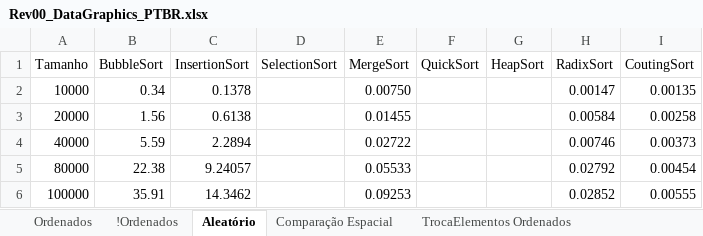
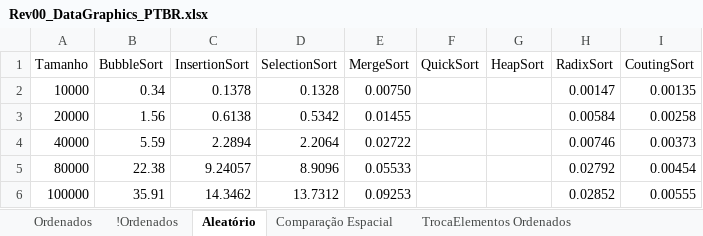
Before and after one commit to wavering-ruby/SortingAlgorithms, an Excel workbook: files/Rev00_DataGraphics_PTBR.xlsx, sheet Aleatório, drawn as a sheet; values as stored, in another font and other column widths than the file's, no borders; charts and pictures and table styles not drawn; the diff names each change by its address in the sheet, - before the commit and + after, or states it on an @@ line.

```diff
--- a/files/Rev00_DataGraphics_PTBR.xlsx (sheet Aleatório)
+++ b/files/Rev00_DataGraphics_PTBR.xlsx (sheet Aleatório)
-D2 (SelectionSort): (empty)
+D2 (SelectionSort): 0.1328
-D3 (SelectionSort): (empty)
+D3 (SelectionSort): 0.5342
-D4 (SelectionSort): (empty)
+D4 (SelectionSort): 2.2064
-D5 (SelectionSort): (empty)
+D5 (SelectionSort): 8.9096
-D6 (SelectionSort): (empty)
+D6 (SelectionSort): 13.7312
```
Also changed, not shown: sheet !Ordenados, charts or pictures, 2 other files.
